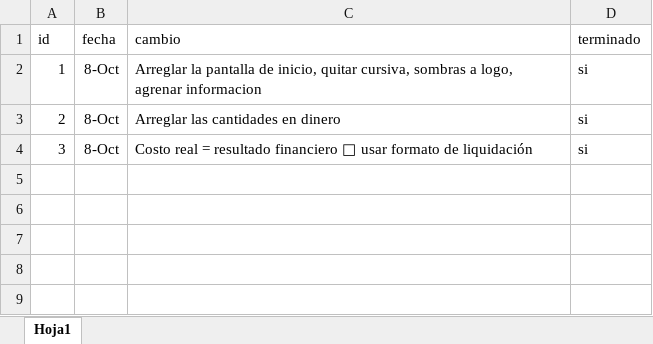
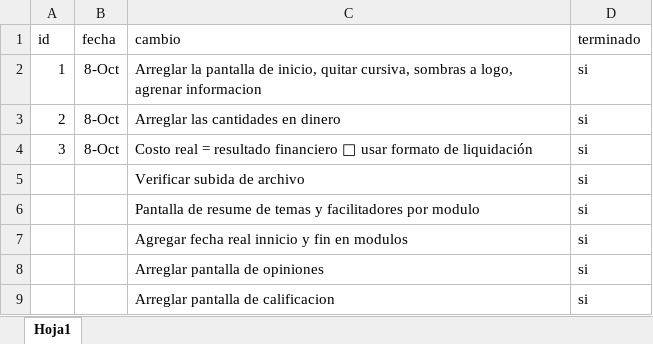
Before and after one commit to jorgejarh/asesores, an Excel workbook: cambios_ultimos.xlsx, sheet Hoja1, drawn as a sheet; values as stored, in another font and other column widths than the file's, no borders; table styles not drawn; the diff names each change by its address in the sheet, - before the commit and + after, or states it on an @@ line.

Commit message:
Cambios varios

```diff
--- a/cambios_ultimos.xlsx (sheet Hoja1)
+++ b/cambios_ultimos.xlsx (sheet Hoja1)
+row 5:  |  | Verificar subida de archivo | si
+row 6:  |  | Pantalla de resume de temas y facilitadores por modulo | si
+row 7:  |  | Agregar fecha real innicio y fin en modulos | si
+row 8:  |  | Arreglar pantalla de opiniones | si
+row 9:  |  | Arreglar pantalla de calificacion | si
```
Also changed, not shown: 11 other files.
